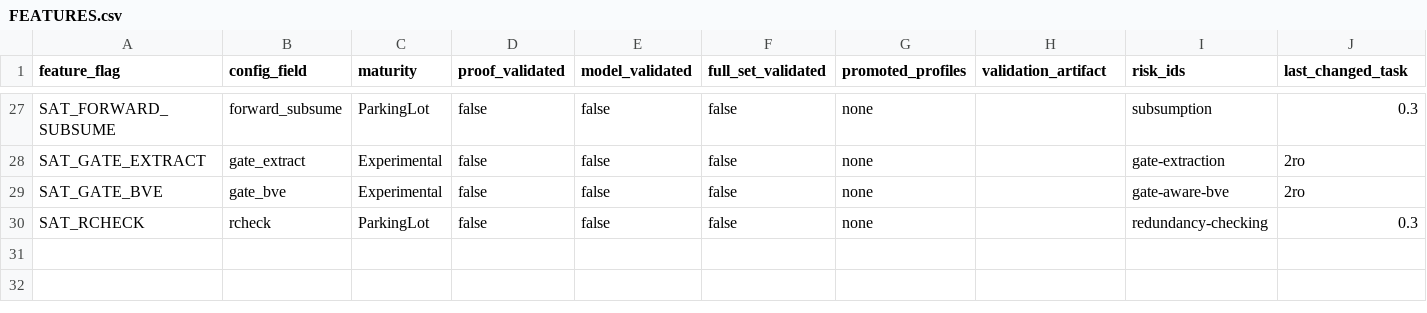
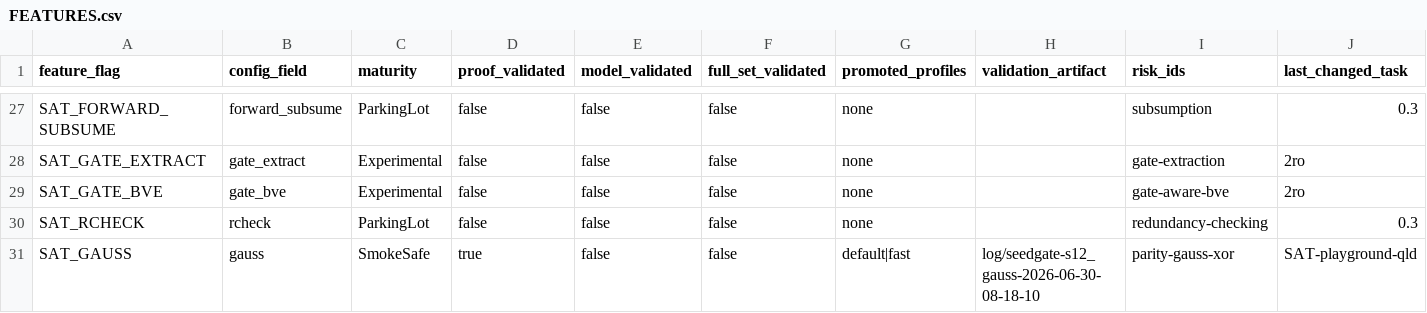
Before and after one commit to bjlkeng/SAT-playground, a CSV file: solver/12-kissat-inprocessing/FEATURES.csv, drawn as a sheet; only a part is shown, gaps mark what is left out; the diff names each change by its address in the sheet, - before the commit and + after, or states it on an @@ line.

```diff
--- a/solver/12-kissat-inprocessing/FEATURES.csv
+++ b/solver/12-kissat-inprocessing/FEATURES.csv
+row 31: SAT_GAUSS | gauss | SmokeSafe | true | false | false | default|fast | log/seedgate-s12_gauss-2026-06-30-08-18-10 | parity-gauss-xor | SAT-playground-qld
```
Also changed, not shown: 5 other files.
